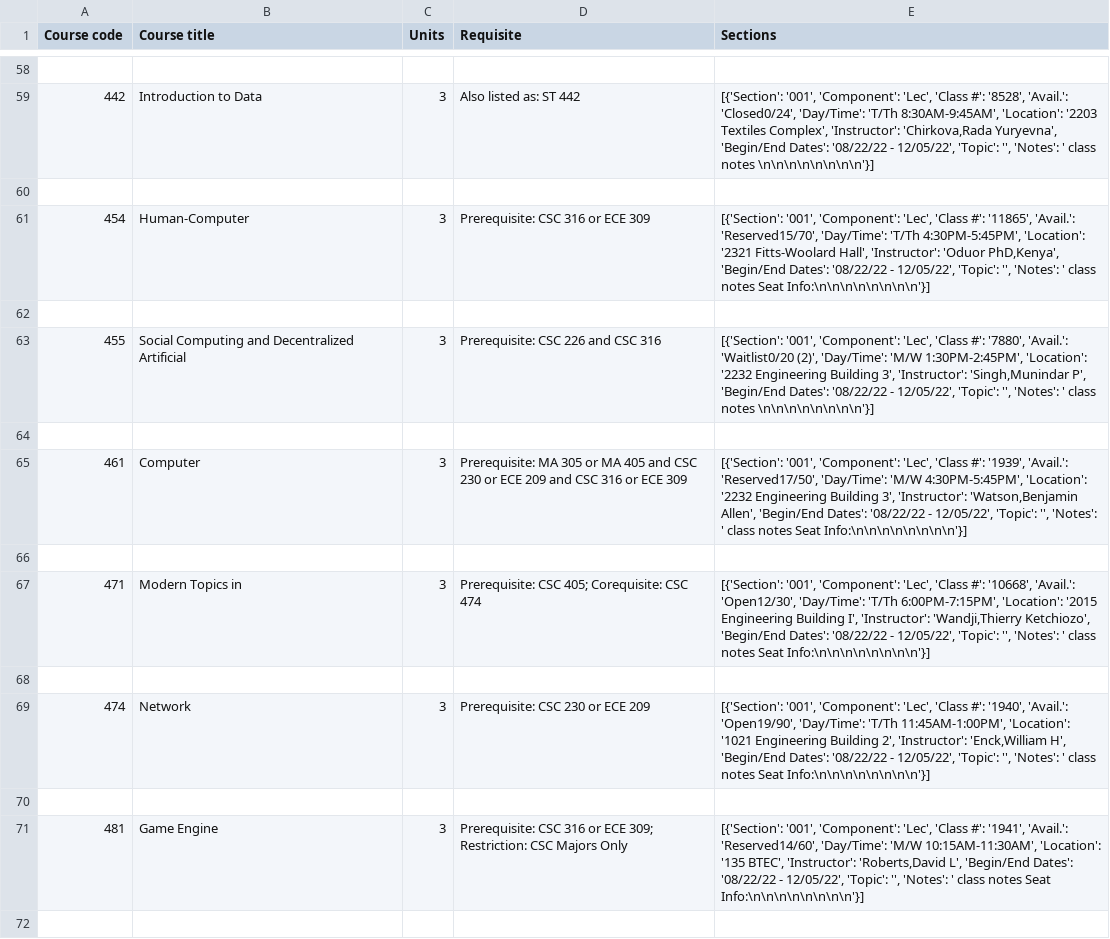
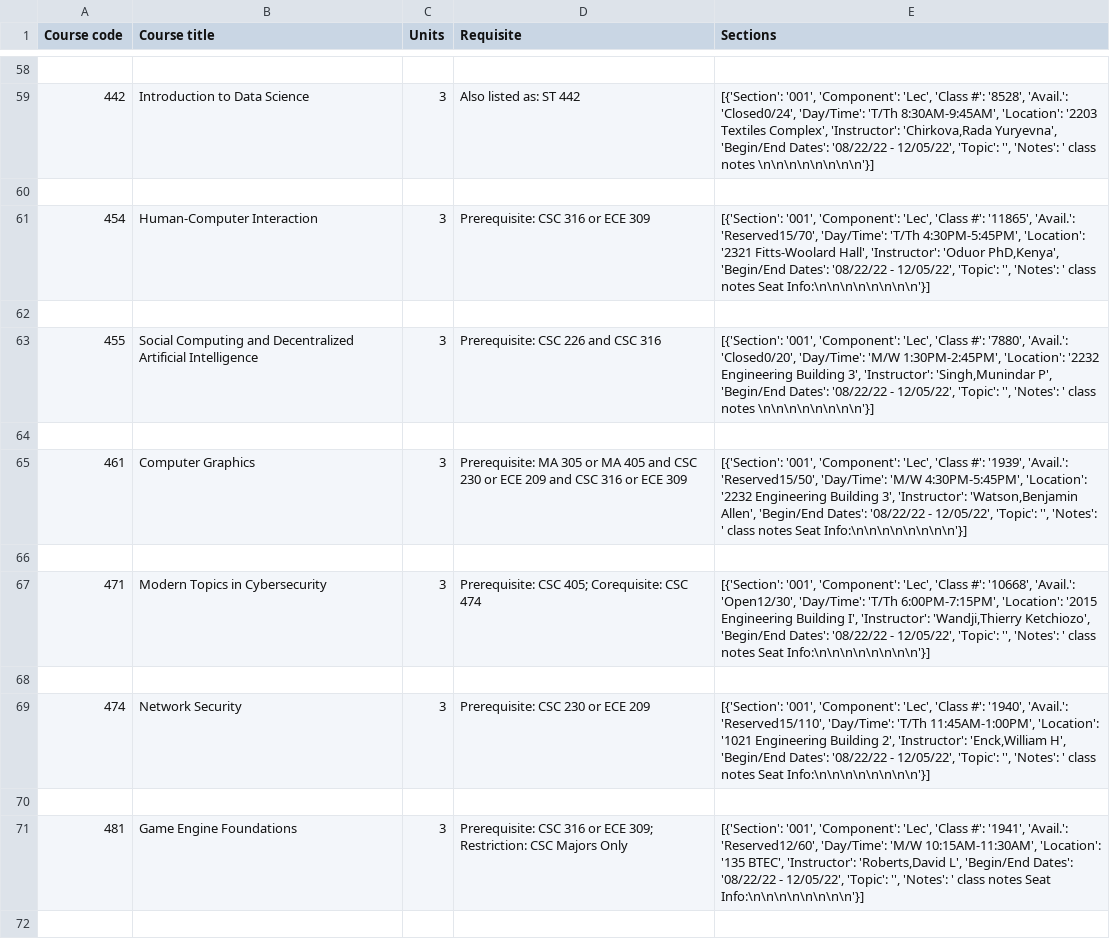
Before and after one commit to spark1217/AI_finalproject, a CSV file: data/course_list_table.csv, drawn as a sheet; only a part is shown, gaps mark what is left out; the diff covers the shown part only.

Commit message:
get entire course list

```diff
--- a/data/course_list_table.csv
+++ b/data/course_list_table.csv
@@ -58,15 +58,15 @@ Course code,Course title,Units,Requisite,Sections
 
-442,Introduction to Data,3,Also listed as: ST 442 ,"[{'Section': '001', 'Component': 'Lec', 'Class #': '8528', 'Avail.': 'Closed0/24', 'Day/Time': 'T/Th 8:30AM-9:45AM', 'Location': '2203 Textiles Complex', 'Instructor': 'Chirkova,Rada Yuryevna', 'Begin/End Dates': '08/22/22 - 12/05/22', 'Topic': '', 'Notes': ' class notes \n\n\n\n\n\n\n\n'}]"
+442,Introduction to Data Science, 3,Also listed as: ST 442 ,"[{'Section': '001', 'Component': 'Lec', 'Class #': '8528', 'Avail.': 'Closed0/24', 'Day/Time': 'T/Th 8:30AM-9:45AM', 'Location': '2203 Textiles Complex', 'Instructor': 'Chirkova,Rada Yuryevna', 'Begin/End Dates': '08/22/22 - 12/05/22', 'Topic': '', 'Notes': ' class notes \n\n\n\n\n\n\n\n'}]"
 
-454,Human-Computer,3,Prerequisite: CSC 316 or ECE 309,"[{'Section': '001', 'Component': 'Lec', 'Class #': '11865', 'Avail.': 'Reserved15/70', 'Day/Time': 'T/Th 4:30PM-5:45PM', 'Location': '2321 Fitts-Woolard Hall', 'Instructor': 'Oduor PhD,Kenya', 'Begin/End Dates': '08/22/22 - 12/05/22', 'Topic': '', 'Notes': ' class notes  Seat Info:\n\n\n\n\n\n\n\n'}]"
+454,Human-Computer Interaction, 3,Prerequisite: CSC 316 or ECE 309,"[{'Section': '001', 'Component': 'Lec', 'Class #': '11865', 'Avail.': 'Reserved15/70', 'Day/Time': 'T/Th 4:30PM-5:45PM', 'Location': '2321 Fitts-Woolard Hall', 'Instructor': 'Oduor PhD,Kenya', 'Begin/End Dates': '08/22/22 - 12/05/22', 'Topic': '', 'Notes': ' class notes  Seat Info:\n\n\n\n\n\n\n\n'}]"
 
-455,Social Computing and Decentralized Artificial,3,Prerequisite: CSC 226 and CSC 316,"[{'Section': '001', 'Component': 'Lec', 'Class #': '7880', 'Avail.': 'Waitlist0/20 (2)', 'Day/Time': 'M/W 1:30PM-2:45PM', 'Location': '2232 Engineering Building 3', 'Instructor': 'Singh,Munindar P', 'Begin/End Dates': '08/22/22 - 12/05/22', 'Topic': '', 'Notes': ' class notes \n\n\n\n\n\n\n\n'}]"
+455,Social Computing and Decentralized Artificial Intelligence, 3,Prerequisite: CSC 226 and CSC 316,"[{'Section': '001', 'Component': 'Lec', 'Class #': '7880', 'Avail.': 'Closed0/20', 'Day/Time': 'M/W 1:30PM-2:45PM', 'Location': '2232 Engineering Building 3', 'Instructor': 'Singh,Munindar P', 'Begin/End Dates': '08/22/22 - 12/05/22', 'Topic': '', 'Notes': ' class notes \n\n\n\n\n\n\n\n'}]"
 
-461,Computer,3,Prerequisite: MA 305 or MA 405 and CSC 230 or ECE 209 and CSC 316 or ECE 309,"[{'Section': '001', 'Component': 'Lec', 'Class #': '1939', 'Avail.': 'Reserved17/50', 'Day/Time': 'M/W 4:30PM-5:45PM', 'Location': '2232 Engineering Building 3', 'Instructor': 'Watson,Benjamin Allen', 'Begin/End Dates': '08/22/22 - 12/05/22', 'Topic': '', 'Notes': ' class notes  Seat Info:\n\n\n\n\n\n\n\n'}]"
+461,Computer Graphics, 3,Prerequisite: MA 305 or MA 405 and CSC 230 or ECE 209 and CSC 316 or ECE 309,"[{'Section': '001', 'Component': 'Lec', 'Class #': '1939', 'Avail.': 'Reserved15/50', 'Day/Time': 'M/W 4:30PM-5:45PM', 'Location': '2232 Engineering Building 3', 'Instructor': 'Watson,Benjamin Allen', 'Begin/End Dates': '08/22/22 - 12/05/22', 'Topic': '', 'Notes': ' class notes  Seat Info:\n\n\n\n\n\n\n\n'}]"
 
-471,Modern Topics in,3,Prerequisite: CSC 405; Corequisite: CSC 474,"[{'Section': '001', 'Component': 'Lec', 'Class #': '10668', 'Avail.': 'Open12/30', 'Day/Time': 'T/Th 6:00PM-7:15PM', 'Location': '2015 Engineering Building I', 'Instructor': 'Wandji,Thierry Ketchiozo', 'Begin/End Dates': '08/22/22 - 12/05/22', 'Topic': '', 'Notes': ' class notes  Seat Info:\n\n\n\n\n\n\n\n'}]"
+471,Modern Topics in Cybersecurity, 3,Prerequisite: CSC 405; Corequisite: CSC 474,"[{'Section': '001', 'Component': 'Lec', 'Class #': '10668', 'Avail.': 'Open12/30', 'Day/Time': 'T/Th 6:00PM-7:15PM', 'Location': '2015 Engineering Building I', 'Instructor': 'Wandji,Thierry Ketchiozo', 'Begin/End Dates': '08/22/22 - 12/05/22', 'Topic': '', 'Notes': ' class notes  Seat Info:\n\n\n\n\n\n\n\n'}]"
 
-474,Network,3,Prerequisite: CSC 230 or ECE 209,"[{'Section': '001', 'Component': 'Lec', 'Class #': '1940', 'Avail.': 'Open19/90', 'Day/Time': 'T/Th 11:45AM-1:00PM', 'Location': '1021 Engineering Building 2', 'Instructor': 'Enck,William H', 'Begin/End Dates': '08/22/22 - 12/05/22', 'Topic': '', 'Notes': ' class notes  Seat Info:\n\n\n\n\n\n\n\n'}]"
+474,Network Security, 3,Prerequisite: CSC 230 or ECE 209,"[{'Section': '001', 'Component': 'Lec', 'Class #': '1940', 'Avail.': 'Reserved15/110', 'Day/Time': 'T/Th 11:45AM-1:00PM', 'Location': '1021 Engineering Building 2', 'Instructor': 'Enck,William H', 'Begin/End Dates': '08/22/22 - 12/05/22', 'Topic': '', 'Notes': ' class notes  Seat Info:\n\n\n\n\n\n\n\n'}]"
 
-481,Game Engine,3,Prerequisite: CSC 316 or ECE 309; Restriction: CSC Majors Only,"[{'Section': '001', 'Component': 'Lec', 'Class #': '1941', 'Avail.': 'Reserved14/60', 'Day/Time': 'M/W 10:15AM-11:30AM', 'Location': '135 BTEC', 'Instructor': 'Roberts,David L', 'Begin/End Dates': '08/22/22 - 12/05/22', 'Topic': '', 'Notes': ' class notes  Seat Info:\n\n\n\n\n\n\n\n'}]"
+481,Game Engine Foundations, 3,Prerequisite: CSC 316 or ECE 309; Restriction: CSC Majors Only,"[{'Section': '001', 'Component': 'Lec', 'Class #': '1941', 'Avail.': 'Reserved12/60', 'Day/Time': 'M/W 10:15AM-11:30AM', 'Location': '135 BTEC', 'Instructor': 'Roberts,David L', 'Begin/End Dates': '08/22/22 - 12/05/22', 'Topic': '', 'Notes': ' class notes  Seat Info:\n\n\n\n\n\n\n\n'}]"
 
```
Also changed, not shown: 139 edited cells elsewhere in this file, 7 other files.
